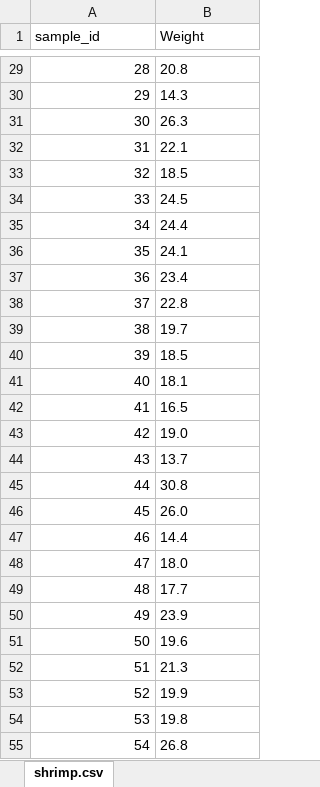
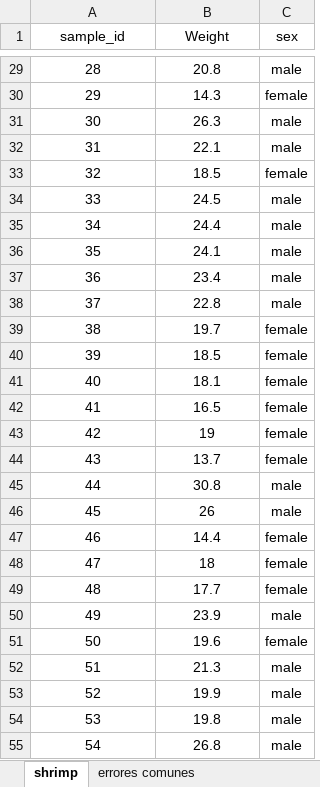
Before and after one commit to BetaProjectR/DiplomadoR_Acuicultura_v21-2, an Excel workbook: Clase_03/shrimp.xlsx, sheet shrimp, drawn as a sheet; only a part is shown, gaps mark what is left out; values as stored, in another font and other column widths than the file's, no borders; the diff covers the shown part only; the diff names each change by its address in the sheet, - before the commit and + after, or states it on an @@ line.

```diff
--- a/Clase_03/shrimp.xlsx (sheet shrimp)
+++ b/Clase_03/shrimp.xlsx (sheet shrimp)
-sheet tab: shrimp.csv
+sheet tab: shrimp
+sheet tab: errores comunes
+column C (sex), rows 29-55: male | female | male | male | female | male | male | male | male | male | female | female | female | female | female | female | male | male | female | female | female | male | female | male | male | male | male
-A1:B1 alignment: left
+A1:B1 alignment: center
-A29:A55 alignment: right
+A29:A55 alignment: center
-B29:B55 alignment: left
+B29:B55 alignment: center
-B43 (Weight): 19.0
+B43 (Weight): 19
-B46 (Weight): 26.0
+B46 (Weight): 26
-B48 (Weight): 18.0
+B48 (Weight): 18
```
Also changed, not shown: 11 edited cells and cell formats elsewhere in this sheet, charts or pictures, 54 other files.
